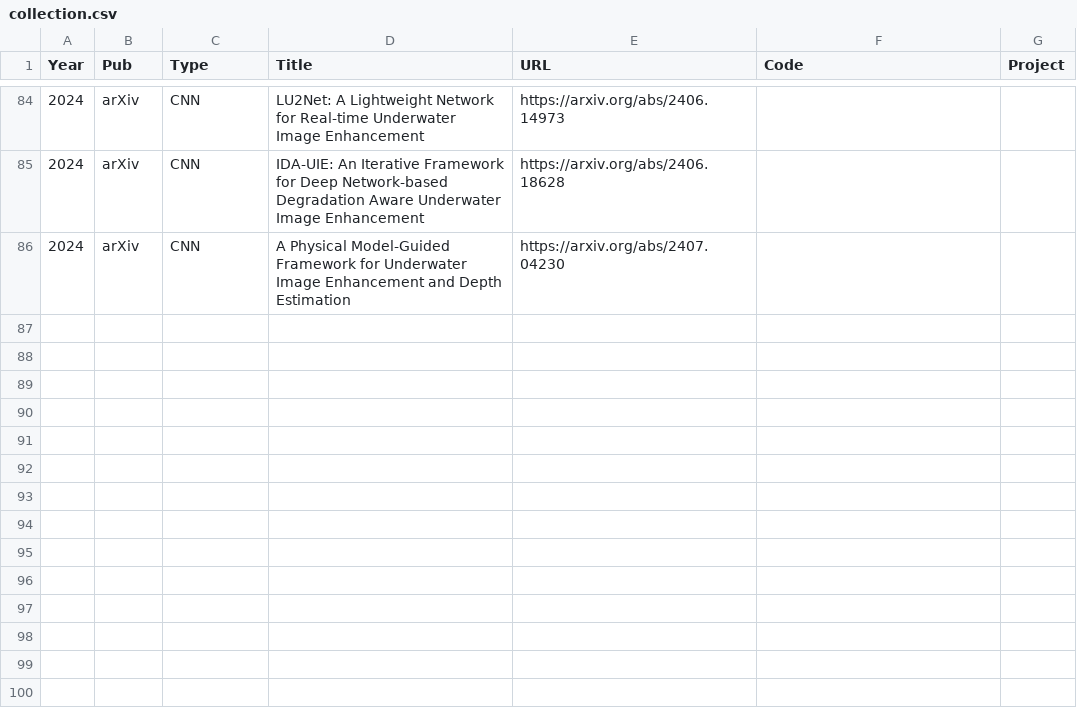
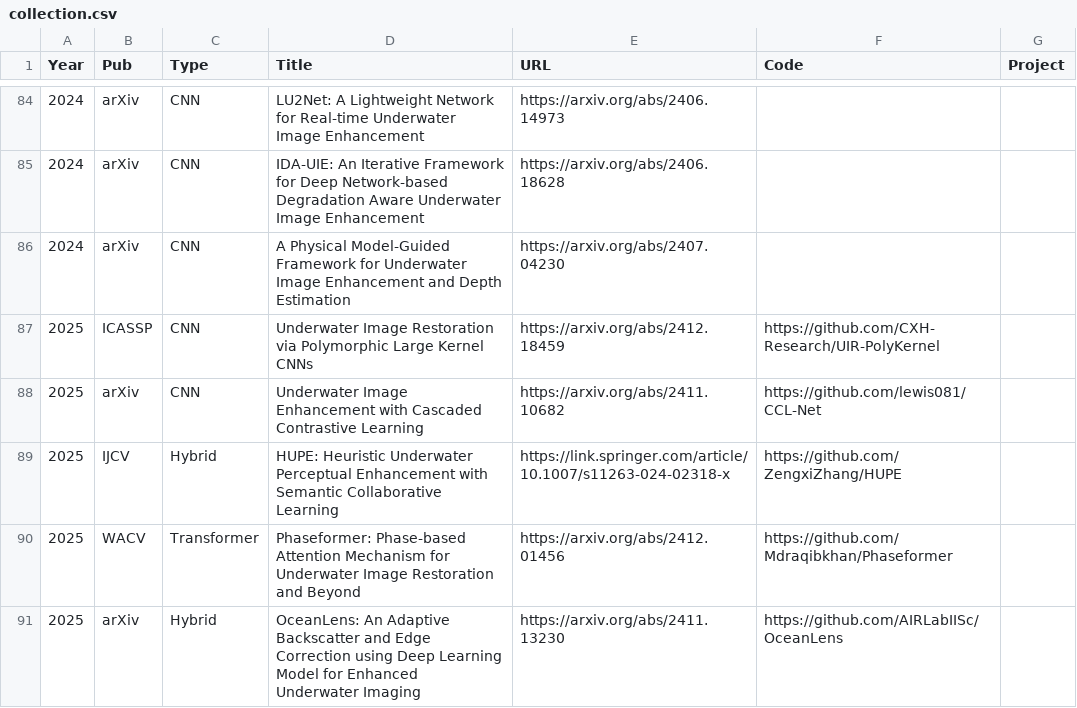
Before and after one commit to fansuregrin/Awesome-UIE, a CSV file: .dev_scripts/collection.csv, drawn as a sheet; only a part is shown, gaps mark what is left out.

```diff
--- a/.dev_scripts/collection.csv
+++ b/.dev_scripts/collection.csv
@@ -86 +86,6 @@ Year,Pub,Type,Title,URL,Code,Project
 2024,arXiv,CNN,A Physical Model-Guided Framework for Underwater Image Enhancement and Depth Estimation,https://arxiv.org/abs/2407.04230,,
+2025,ICASSP,CNN,Underwater Image Restoration via Polymorphic Large Kernel CNNs,https://arxiv.org/abs/2412.18459,https://github.com/CXH-Research/UIR-PolyKernel,
+2025,arXiv,CNN,Underwater Image Enhancement with Cascaded Contrastive Learning,https://arxiv.org/abs/2411.10682,https://github.com/lewis081/CCL-Net,
+2025,IJCV,Hybrid,HUPE: Heuristic Underwater Perceptual Enhancement with Semantic Collaborative Learning,https://link.springer.com/article/10.1007/s11263-024-02318-x,https://github.com/ZengxiZhang/HUPE,
+2025,WACV,Transformer,Phaseformer: Phase-based Attention Mechanism for Underwater Image Restoration and Beyond,https://arxiv.org/abs/2412.01456,https://github.com/Mdraqibkhan/Phaseformer,
+2025,arXiv,Hybrid,OceanLens: An Adaptive Backscatter and Edge Correction using Deep Learning Model for Enhanced Underwater Imaging,https://arxiv.org/abs/2411.13230,https://github.com/AIRLabIISc/OceanLens,
```
Also changed, not shown: 1 other file.
